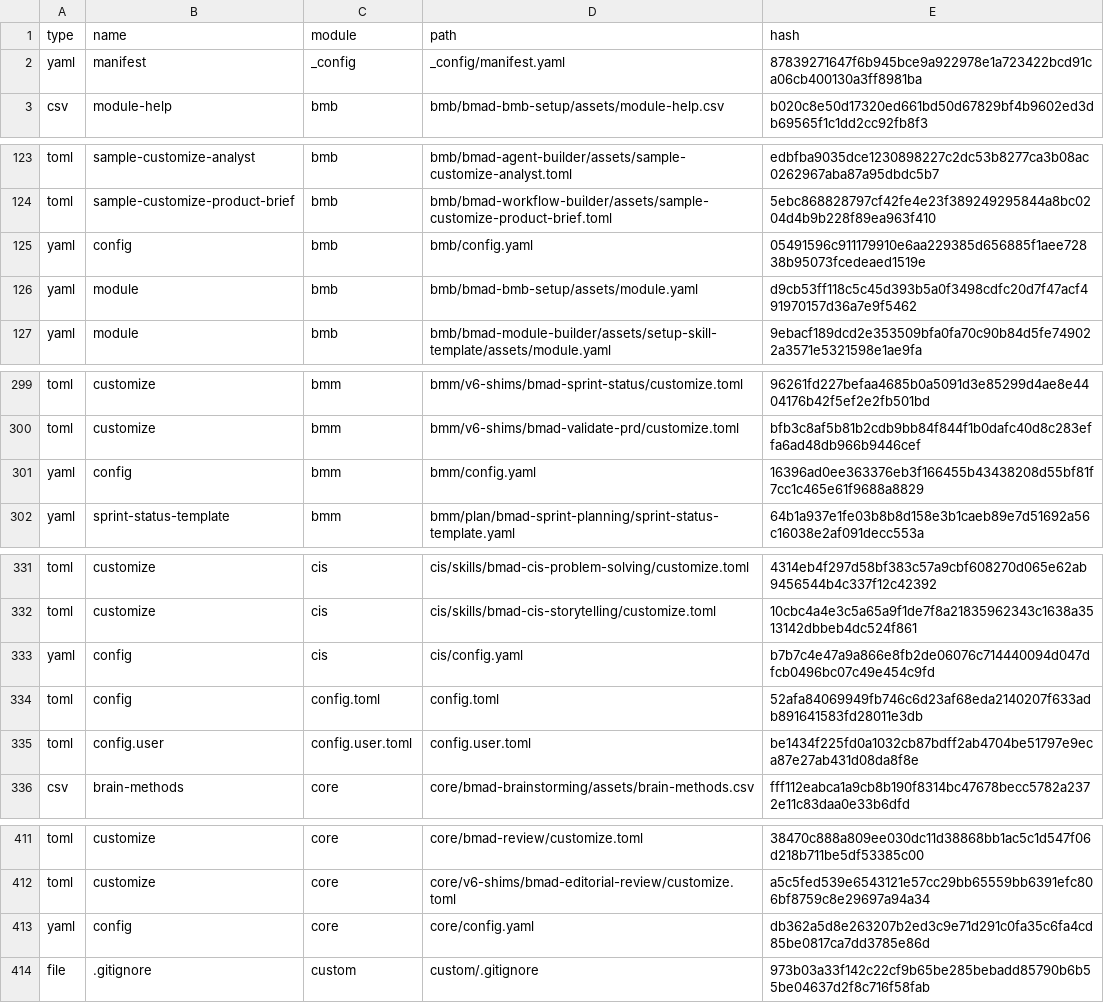
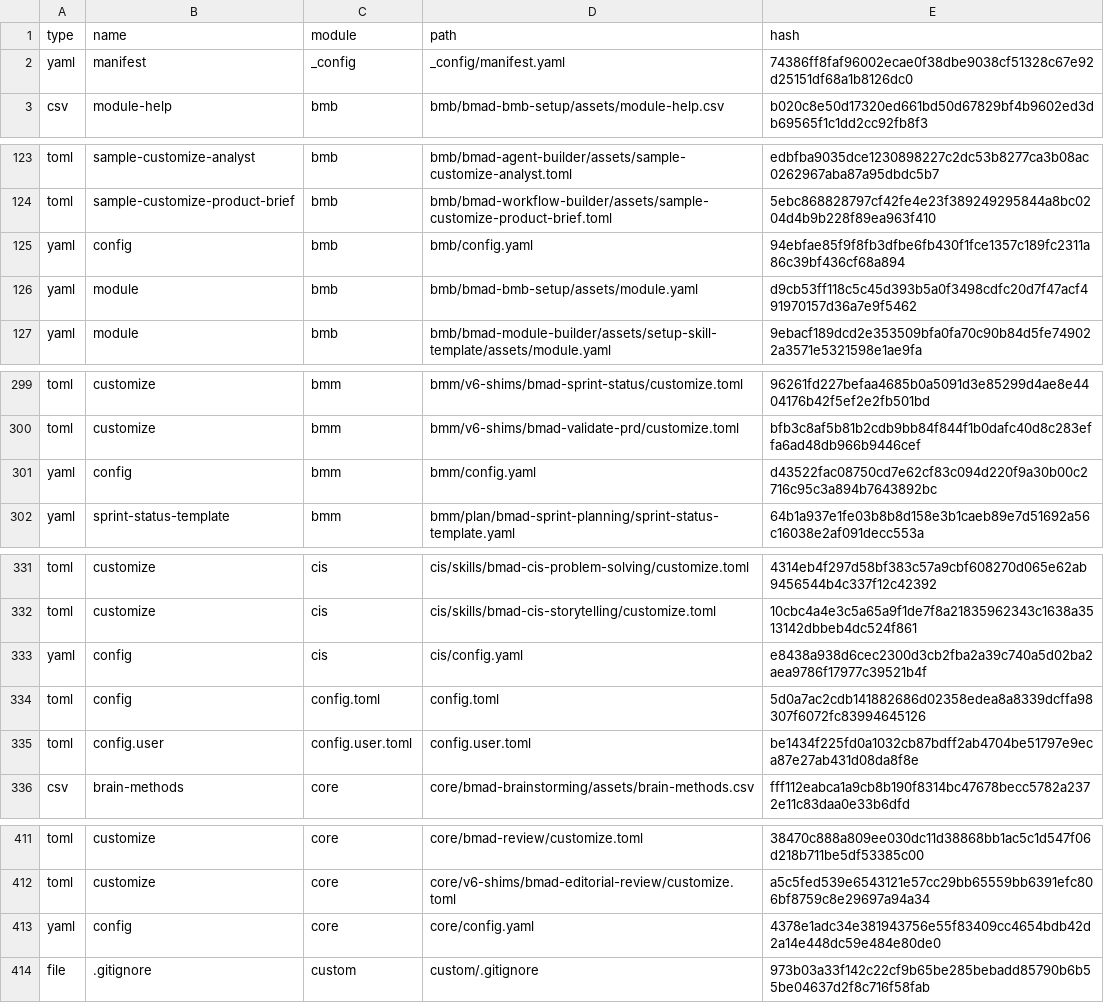
Before and after one commit to delorenj/momo, a CSV file: _bmad/_config/files-manifest.csv, drawn as a sheet; only a part is shown, gaps mark what is left out.

```diff
--- a/_bmad/_config/files-manifest.csv
+++ b/_bmad/_config/files-manifest.csv
@@ -1,3 +1,3 @@
 type,name,module,path,hash
-"yaml","manifest","_config","_config/manifest.yaml","87839271647f6b945bce9a922978e1a723422bcd91ca06cb400130a3ff8981ba"
+"yaml","manifest","_config","_config/manifest.yaml","74386ff8faf96002ecae0f38dbe9038cf51328c67e92d25151df68a1b8126dc0"
 "csv","module-help","bmb","bmb/bmad-bmb-setup/assets/module-help.csv","b020c8e50d17320ed661bd50d67829bf4b9602ed3db69565f1c1dd2cc92fb8f3"
@@ -124,3 +124,3 @@ type,name,module,path,hash
 "toml","sample-customize-product-brief","bmb","bmb/bmad-workflow-builder/assets/sample-customize-product-brief.toml","5ebc868828797cf42fe4e23f389249295844a8bc0204d4b9b228f89ea963f410"
-"yaml","config","bmb","bmb/config.yaml","05491596c911179910e6aa229385d656885f1aee72838b95073fcedeaed1519e"
+"yaml","config","bmb","bmb/config.yaml","94ebfae85f9f8fb3dfbe6fb430f1fce1357c189fc2311a86c39bf436cf68a894"
 "yaml","module","bmb","bmb/bmad-bmb-setup/assets/module.yaml","d9cb53ff118c5c45d393b5a0f3498cdfc20d7f47acf491970157d36a7e9f5462"
@@ -300,3 +300,3 @@ type,name,module,path,hash
 "toml","customize","bmm","bmm/v6-shims/bmad-validate-prd/customize.toml","bfb3c8af5b81b2cdb9bb84f844f1b0dafc40d8c283effa6ad48db966b9446cef"
-"yaml","config","bmm","bmm/config.yaml","16396ad0ee363376eb3f166455b43438208d55bf81f7cc1c465e61f9688a8829"
+"yaml","config","bmm","bmm/config.yaml","d43522fac08750cd7e62cf83c094d220f9a30b00c2716c95c3a894b7643892bc"
 "yaml","sprint-status-template","bmm","bmm/plan/bmad-sprint-planning/sprint-status-template.yaml","64b1a937e1fe03b8b8d158e3b1caeb89e7d51692a56c16038e2af091decc553a"
@@ -332,4 +332,4 @@ type,name,module,path,hash
 "toml","customize","cis","cis/skills/bmad-cis-storytelling/customize.toml","10cbc4a4e3c5a65a9f1de7f8a21835962343c1638a3513142dbbeb4dc524f861"
-"yaml","config","cis","cis/config.yaml","b7b7c4e47a9a866e8fb2de06076c714440094d047dfcb0496bc07c49e454c9fd"
-"toml","config","config.toml","config.toml","52afa84069949fb746c6d23af68eda2140207f633adb891641583fd28011e3db"
+"yaml","config","cis","cis/config.yaml","e8438a938d6cec2300d3cb2fba2a39c740a5d02ba2aea9786f17977c39521b4f"
+"toml","config","config.toml","config.toml","5d0a7ac2cdb141882686d02358edea8a8339dcffa98307f6072fc83994645126"
 "toml","config.user","config.user.toml","config.user.toml","be1434f225fd0a1032cb87bdff2ab4704be51797e9eca87e27ab431d08da8f8e"
@@ -412,3 +412,3 @@ type,name,module,path,hash
 "toml","customize","core","core/v6-shims/bmad-editorial-review/customize.toml","a5c5fed539e6543121e57cc29bb65559bb6391efc806bf8759c8e29697a94a34"
-"yaml","config","core","core/config.yaml","db362a5d8e263207b2ed3c9e71d291c0fa35c6fa4cd85be0817ca7dd3785e86d"
+"yaml","config","core","core/config.yaml","4378e1adc34e381943756e55f83409cc4654bdb42d2a14e448dc59e484e80de0"
 "file",".gitignore","custom","custom/.gitignore","973b03a33f142c22cf9b65be285bebadd85790b6b55be04637d2f8c716f58fab"
```
Also changed, not shown: 5 other files.
